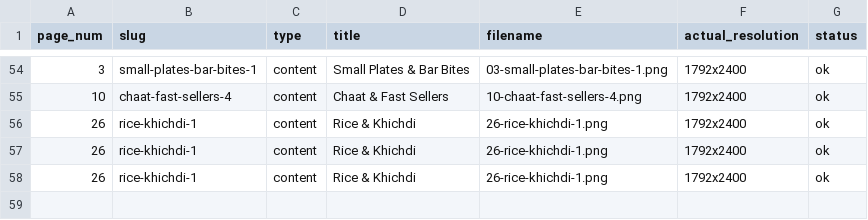
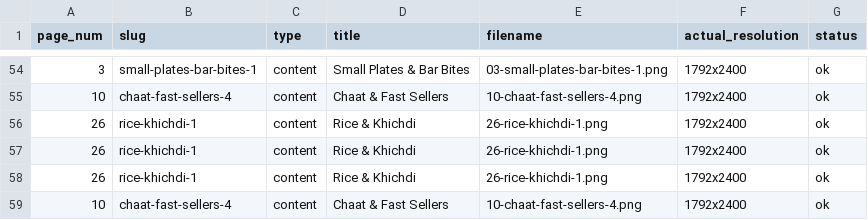
Before and after one commit to wright-x/intunnelconsulting.github.io, a CSV file: theater-menu-photography/pages_output/manifest_pages.csv, drawn as a sheet; only a part is shown, gaps mark what is left out.

```diff
--- a/theater-menu-photography/pages_output/manifest_pages.csv
+++ b/theater-menu-photography/pages_output/manifest_pages.csv
@@ -58 +58,2 @@ page_num,slug,type,title,filename,actual_resolution,status
 26,rice-khichdi-1,content,Rice & Khichdi,26-rice-khichdi-1.png,1792x2400,ok
+10,chaat-fast-sellers-4,content,Chaat & Fast Sellers,10-chaat-fast-sellers-4.png,1792x2400,ok
```
